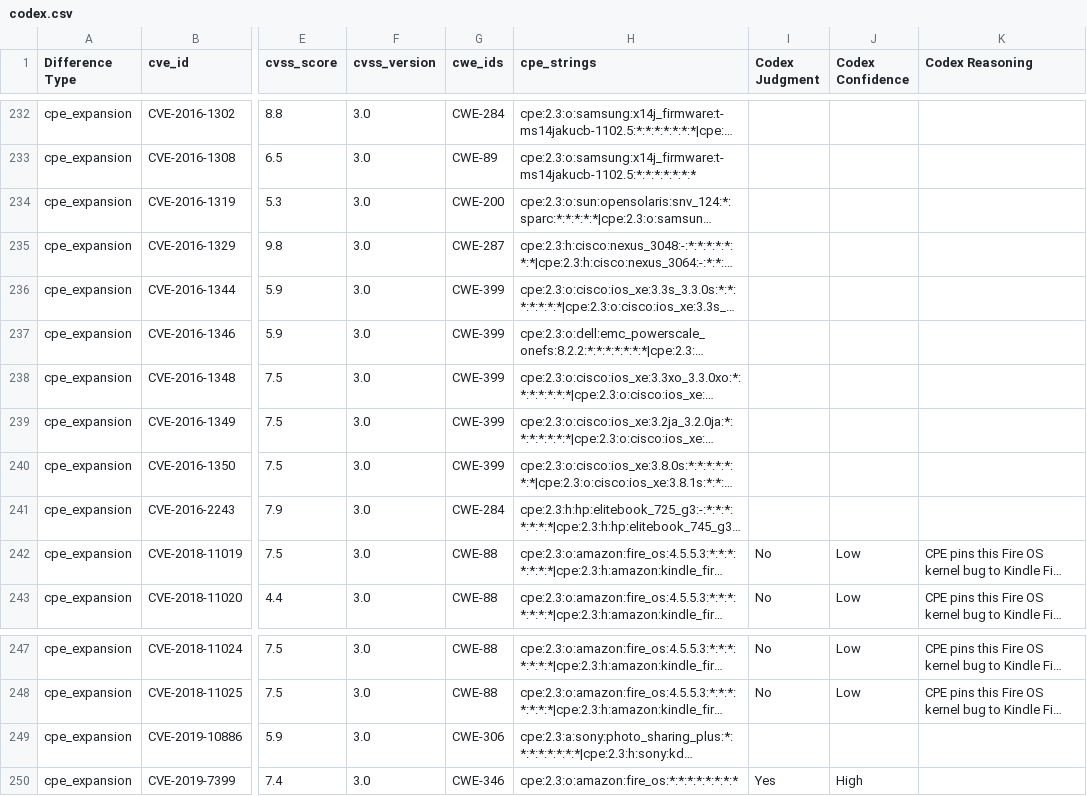
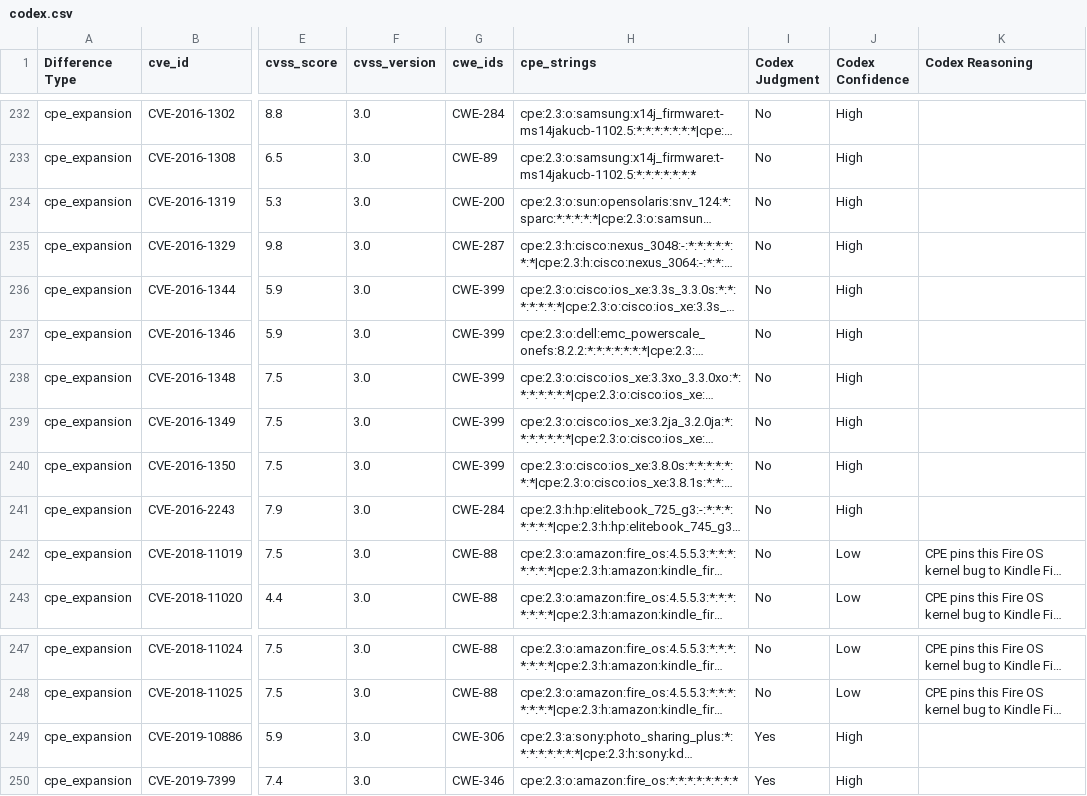
Before and after one commit to constrictingsnake/Home-IoT-Security, a CSV file: data/difference/streaming/reviews/codex.csv, drawn as a sheet; only a part is shown, gaps mark what is left out; long unchanged cells end in …; the diff covers the shown part only; the diff names each change by its address in the sheet, - before the commit and + after, or states it on an @@ line.

```diff
--- a/data/difference/streaming/reviews/codex.csv
+++ b/data/difference/streaming/reviews/codex.csv
-I232:I241 (Codex Judgment): (empty)
+I232:I241 (Codex Judgment): No
-J232:J241 (Codex Confidence): (empty)
+J232:J241 (Codex Confidence): High
-I249 (Codex Judgment): (empty)
+I249 (Codex Judgment): Yes
-J249 (Codex Confidence): (empty)
+J249 (Codex Confidence): High
```
Also changed, not shown: 52 edited cells elsewhere in this file, data/difference/airconditioner/reviews/codex.csv, data/difference/alarms/reviews/codex.csv, 9 other files.
